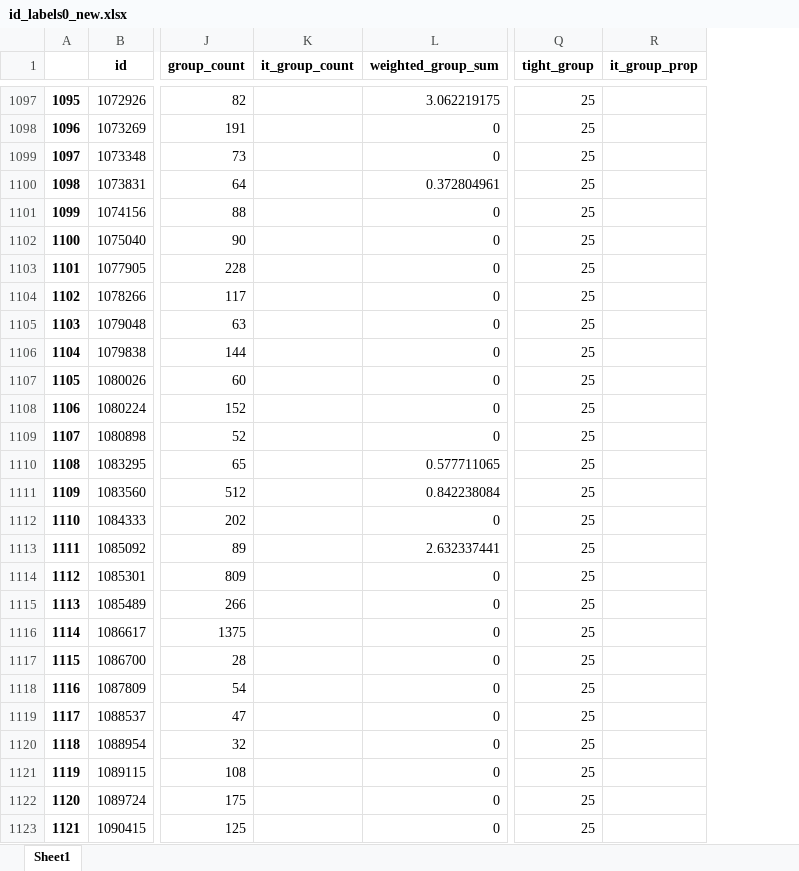
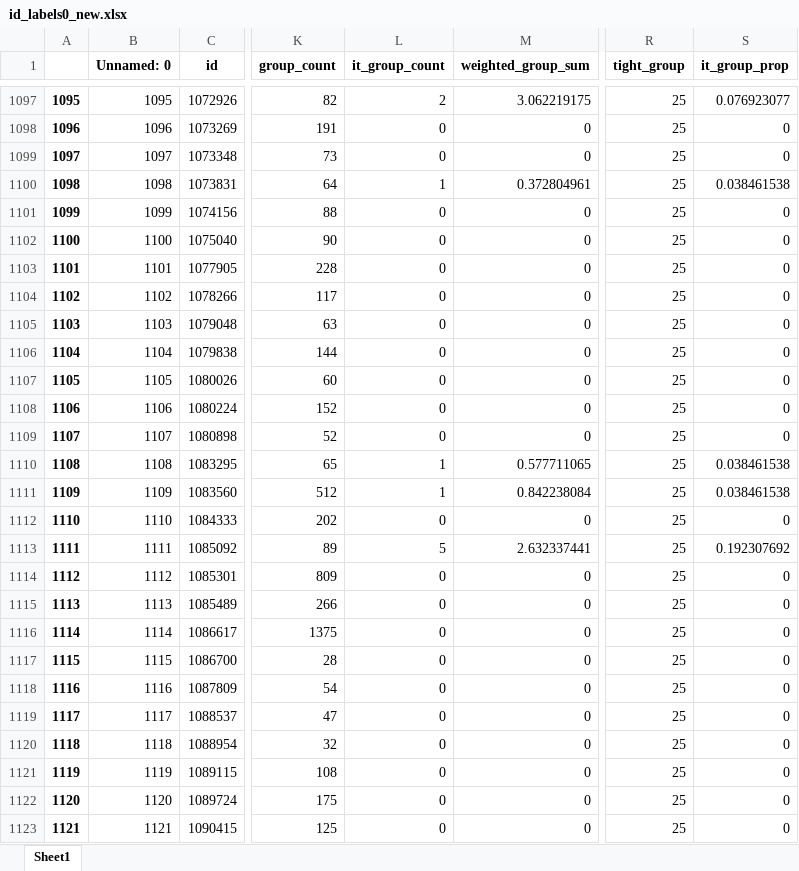
Before and after one commit to JJBT/HR_proj, an Excel workbook: data/id_labels0_new.xlsx, sheet Sheet1, drawn as a sheet; only a part is shown, gaps mark what is left out; values as stored, in another font and other column widths than the file's, no borders; addresses are those after the commit; the diff covers the shown part only; the diff names each change by its address in the sheet, - before the commit and + after, or states it on an @@ line.

```diff
--- a/data/id_labels0_new.xlsx (sheet Sheet1)
+++ b/data/id_labels0_new.xlsx (sheet Sheet1)
+column B (Unnamed: 0), rows 1097-1123: 1095 | 1096 | 1097 | 1098 | 1099 | 1100 | 1101 | 1102 | 1103 | 1104 | 1105 | 1106 | 1107 | 1108 | 1109 | 1110 | 1111 | 1112 | 1113 | 1114 | 1115 | 1116 | 1117 | 1118 | 1119 | 1120 | 1121
-L1097 (it_group_count): (empty)
+L1097 (it_group_count): 2
-S1097 (it_group_prop): (empty)
+S1097 (it_group_prop): 0.076923077
-L1098:L1099 (it_group_count): (empty)
+L1098:L1099 (it_group_count): 0
-S1098:S1099 (it_group_prop): (empty)
+S1098:S1099 (it_group_prop): 0
-L1100 (it_group_count): (empty)
+L1100 (it_group_count): 1
-S1100 (it_group_prop): (empty)
+S1100 (it_group_prop): 0.038461538
-L1101:L1109 (it_group_count): (empty)
+L1101:L1109 (it_group_count): 0
-S1101:S1109 (it_group_prop): (empty)
+S1101:S1109 (it_group_prop): 0
-L1110:L1111 (it_group_count): (empty)
+L1110:L1111 (it_group_count): 1
-S1110:S1111 (it_group_prop): (empty)
+S1110:S1111 (it_group_prop): 0.038461538
-L1112 (it_group_count): (empty)
+L1112 (it_group_count): 0
-S1112 (it_group_prop): (empty)
+S1112 (it_group_prop): 0
-L1113 (it_group_count): (empty)
+L1113 (it_group_count): 5
-S1113 (it_group_prop): (empty)
+S1113 (it_group_prop): 0.192307692
-L1114:L1123 (it_group_count): (empty)
+L1114:L1123 (it_group_count): 0
-S1114:S1123 (it_group_prop): (empty)
+S1114:S1123 (it_group_prop): 0
```
Also changed, not shown: 590 edited cells elsewhere in this sheet.
